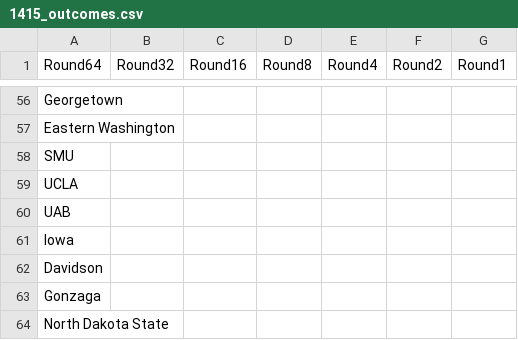
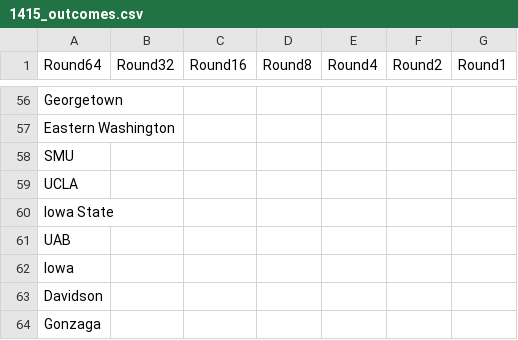
Before and after one commit to hattas/ncaa-bracket-predictor, a CSV file: csvs/1415/1415_outcomes.csv, drawn as a sheet; only a part is shown, gaps mark what is left out; the shorter side is filled out with more unchanged rows.

```diff
--- a/csvs/1415/1415_outcomes.csv
+++ b/csvs/1415/1415_outcomes.csv
@@ -59,2 +59,3 @@ SMU,,,,,,
 UCLA,,,,,,
+Iowa State,,,,,,
 UAB,,,,,,
```
Also changed, not shown: csvs/1516/1516_outcomes.csv, 3 other files.
